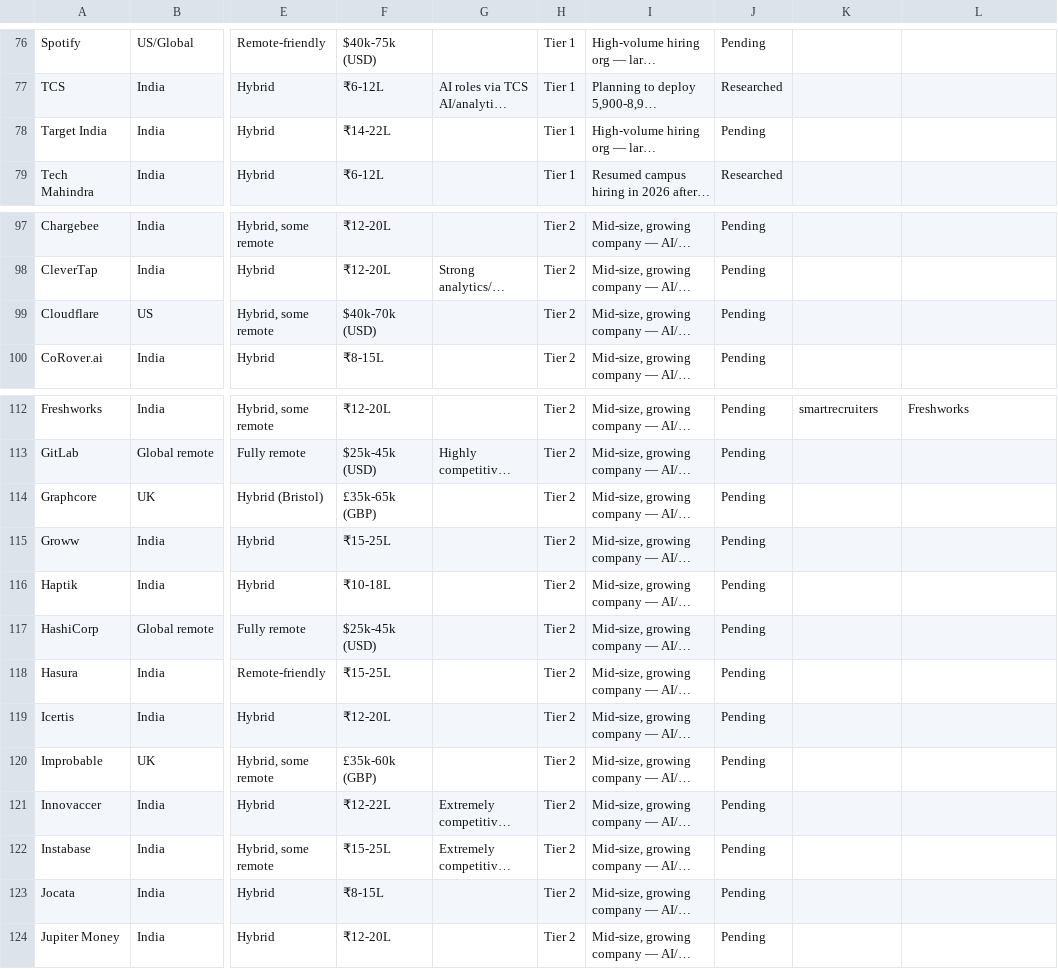
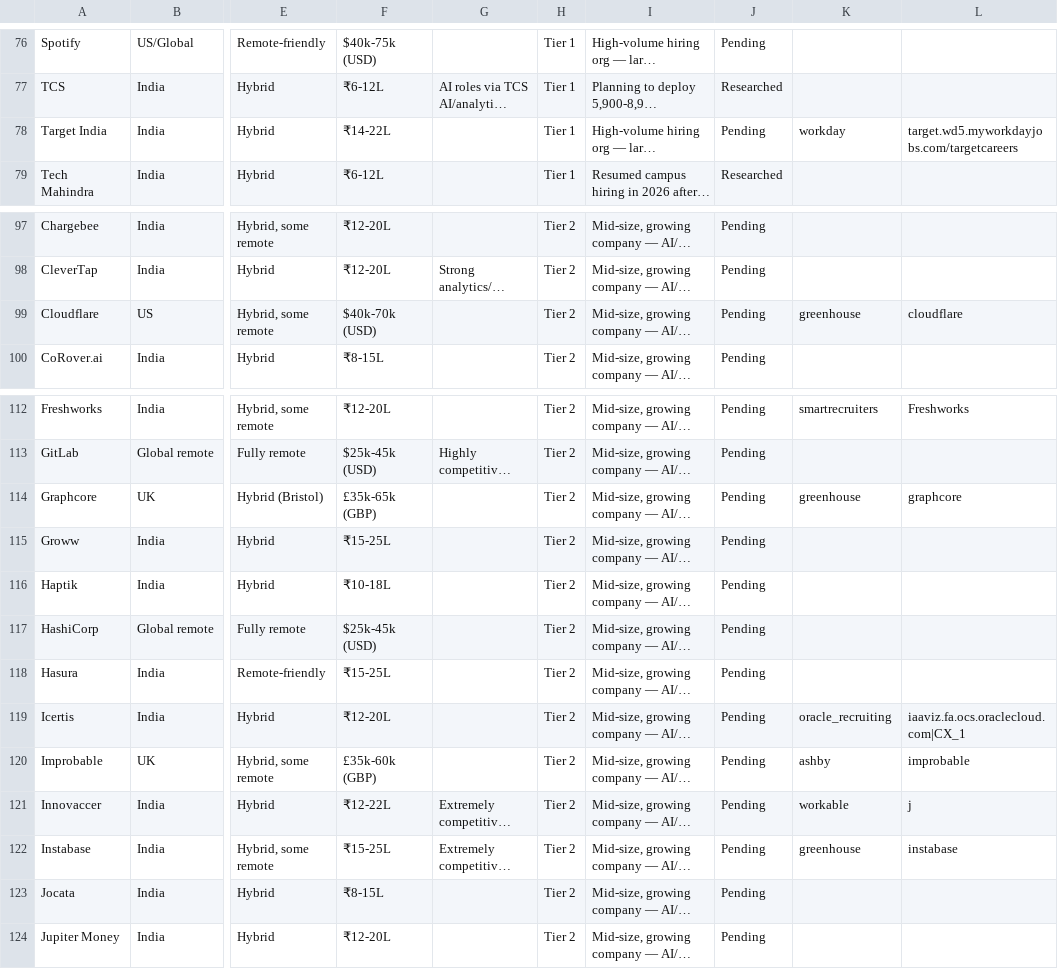
Before and after one commit to prince-kaushal01/ai-job-discovery, a CSV file: data/companies.csv, drawn as a sheet; only a part is shown, gaps mark what is left out; long unchanged cells end in …; the diff names each change by its address in the sheet, - before the commit and + after, or states it on an @@ line.

```diff
--- a/data/companies.csv
+++ b/data/companies.csv
-K78: (empty)
+K78: workday
-L78: (empty)
+L78: target.wd5.myworkdayjobs.com/targetcareers
-K99: (empty)
+K99: greenhouse
-L99: (empty)
+L99: cloudflare
-K114: (empty)
+K114: greenhouse
-L114: (empty)
+L114: graphcore
-K119: (empty)
+K119: oracle_recruiting
-L119: (empty)
+L119: iaaviz.fa.ocs.oraclecloud.com|CX_1
-K120: (empty)
+K120: ashby
-L120: (empty)
+L120: improbable
-K121: (empty)
+K121: workable
-L121: (empty)
+L121: j
-K122: (empty)
+K122: greenhouse
-L122: (empty)
+L122: instabase
```
Also changed, not shown: 1 other file.
